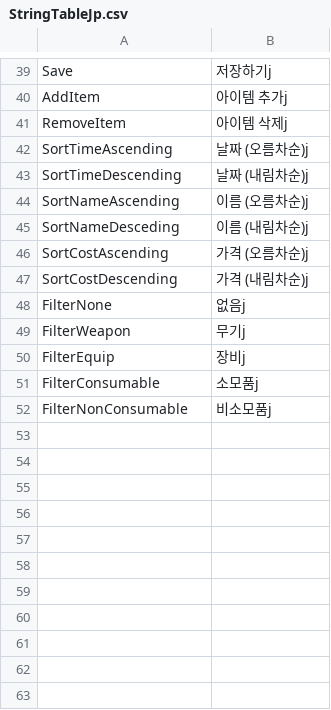
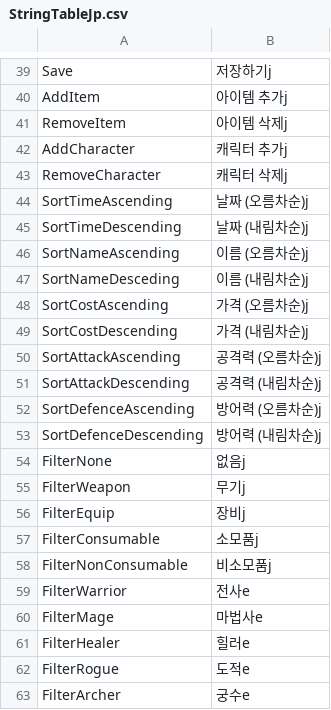
Before and after one commit to Devel-Rocket-ClassRoom/unity-file-ui-study-muchan918, a CSV file: Assets/Resources/DataTables/StringTableJp.csv, drawn as a sheet; only a part is shown, gaps mark what is left out.

```diff
--- a/Assets/Resources/DataTables/StringTableJp.csv
+++ b/Assets/Resources/DataTables/StringTableJp.csv
@@ -41,2 +41,4 @@ AddItem,아이템 추가j
 RemoveItem,아이템 삭제j
+AddCharacter,캐릭터 추가j
+RemoveCharacter,캐릭터 삭제j
 SortTimeAscending,날짜 (오름차순)j
@@ -47,2 +49,6 @@ SortCostAscending,가격 (오름차순)j
 SortCostDescending,가격 (내림차순)j
+SortAttackAscending,공격력 (오름차순)j
+SortAttackDescending,공격력 (내림차순)j
+SortDefenceAscending,방어력 (오름차순)j
+SortDefenceDescending,방어력 (내림차순)j
 FilterNone,없음j
@@ -52 +58,6 @@ FilterConsumable,소모품j
 FilterNonConsumable,비소모품j
+FilterWarrior,전사e
+FilterMage,마법사e
+FilterHealer,힐러e
+FilterRogue,도적e
+FilterArcher,궁수e
```
Also changed, not shown: Assets/Resources/DataTables/CharacterTable.csv, Assets/Resources/DataTables/ItemTable.csv, 28 other files.
